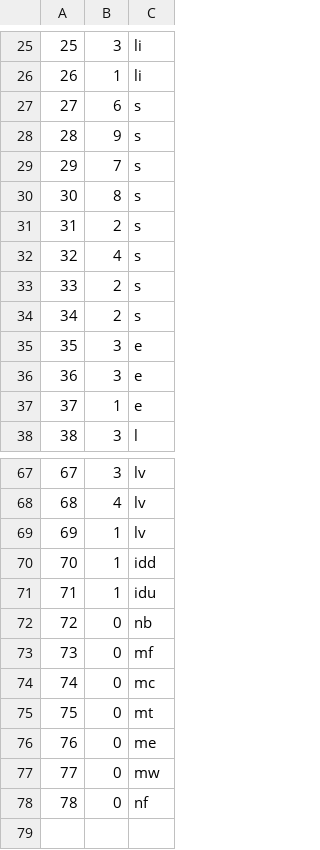
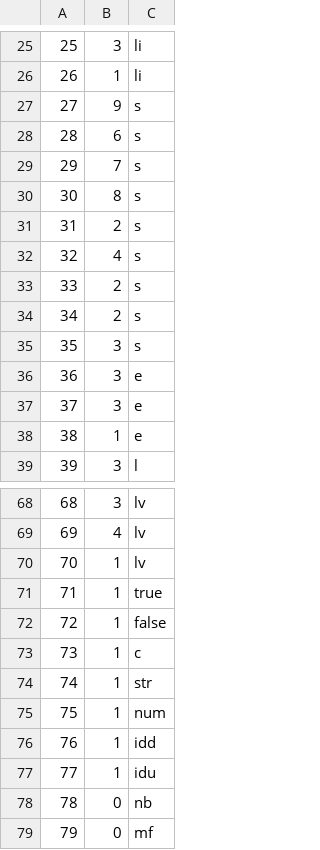
Before and after one commit to antoniospg/ssl, a CSV file: tools/aux_table.csv, drawn as a sheet; only a part is shown, gaps mark what is left out; the shorter side is filled out with more unchanged rows; addresses are those after the commit; the diff names each change by its address in the sheet, - before the commit and + after, or states it on an @@ line.

```diff
--- a/tools/aux_table.csv
+++ b/tools/aux_table.csv
@@ row 28 moved to row 27: 27 @@
@@ column A renumbered from row 28 down @@
+row 35: 35 | 3 | s
+row 71: 71 | 1 | true
+row 72: 72 | 1 | false
+row 73: 73 | 1 | c
+row 74: 74 | 1 | str
+row 75: 75 | 1 | num
```
Also changed, not shown: tools/action_table.csv, 15 other files.
